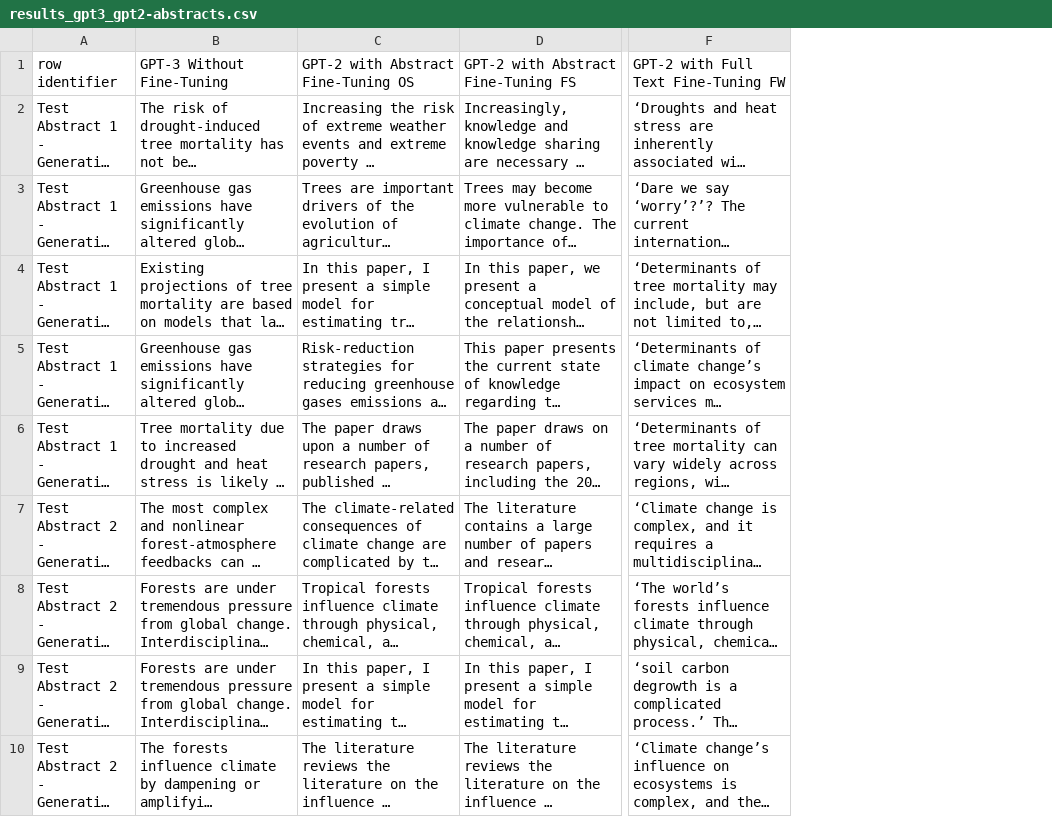
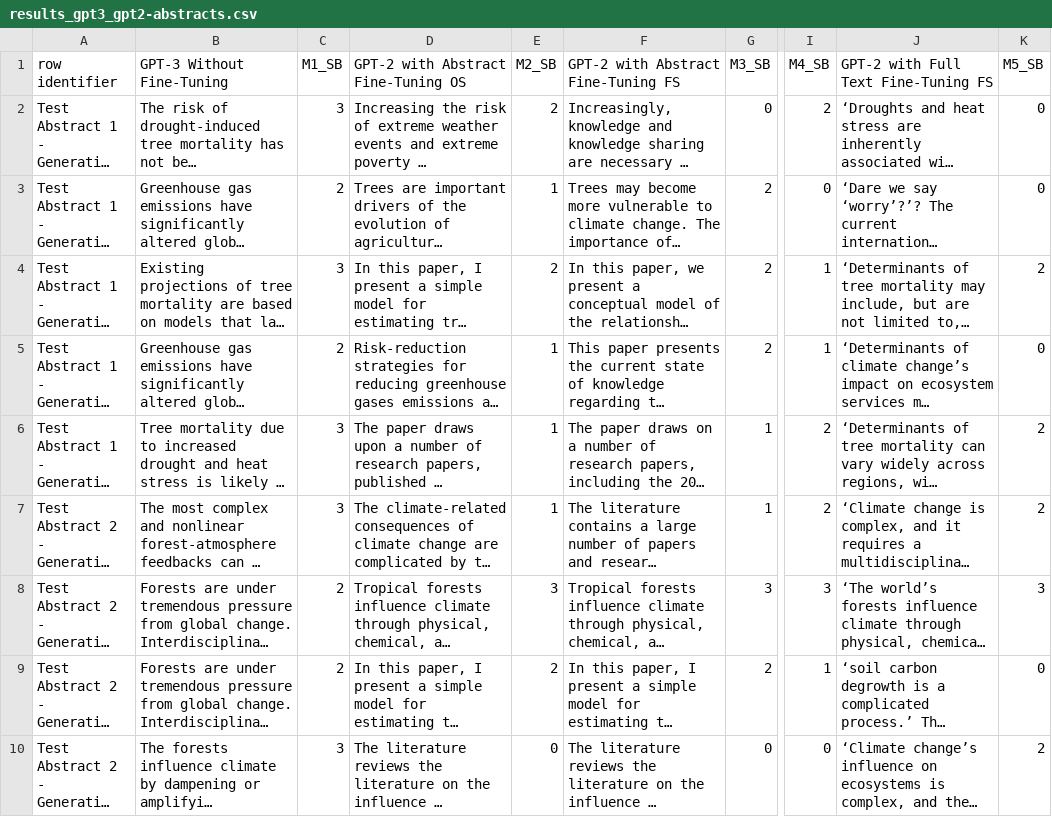
Before and after one commit to steffen74/GPT-2, a CSV file: 03_tldr/results_gpt3_gpt2-abstracts.csv, drawn as a sheet; only a part is shown, gaps mark what is left out; long unchanged cells end in …; addresses are those after the commit; the diff names each change by its address in the sheet, - before the commit and + after, or states it on an @@ line.

Commit message:
Excel for Rating and Results

```diff
--- a/03_tldr/results_gpt3_gpt2-abstracts.csv
+++ b/03_tldr/results_gpt3_gpt2-abstracts.csv
+column C (M1_SB), rows 2-10: 3 | 2 | 3 | 2 | 3 | 3 | 2 | 2 | 3
+column E (M2_SB), rows 2-10: 2 | 1 | 2 | 1 | 1 | 1 | 3 | 2 | 0
+column G (M3_SB), rows 2-10: 0 | 2 | 2 | 2 | 1 | 1 | 3 | 2 | 0
+column I (M4_SB), rows 2-10: 2 | 0 | 1 | 1 | 2 | 2 | 3 | 1 | 0
+column K (M5_SB), rows 2-10: 0 | 0 | 2 | 0 | 2 | 2 | 3 | 0 | 2
-J1: GPT-2 with Full Text Fine-Tuning FW
+J1: GPT-2 with Full Text Fine-Tuning FS
```
Also changed, not shown: 1 other file.
